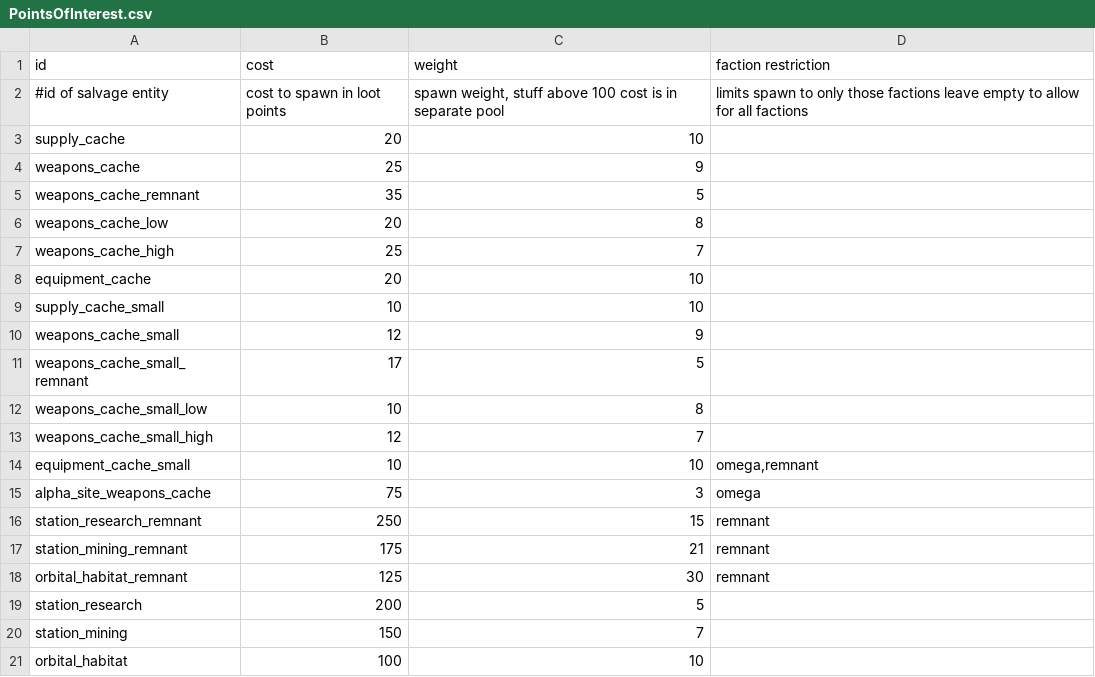
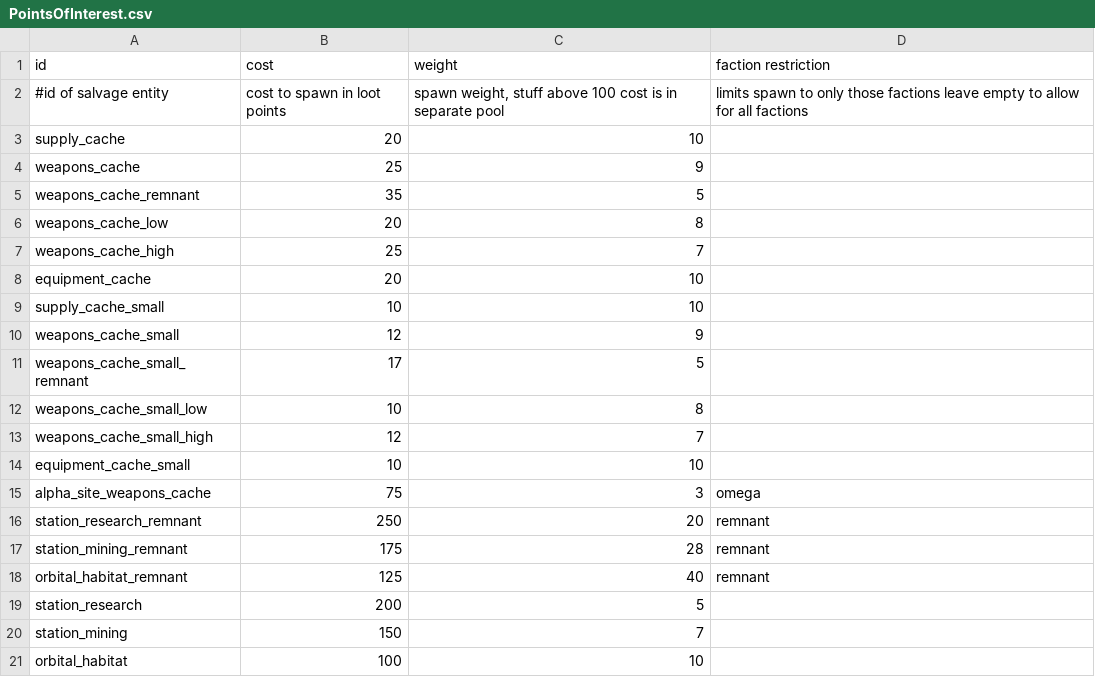
Before and after one commit to PureTilt/ExiledSpace, a CSV file: data/config/ExiledSpace/PointsOfInterest.csv, drawn as a sheet.

```diff
--- a/data/config/ExiledSpace/PointsOfInterest.csv
+++ b/data/config/ExiledSpace/PointsOfInterest.csv
@@ -13,7 +13,7 @@ weapons_cache_small_low,10,8,
 weapons_cache_small_high,12,7,
-equipment_cache_small,10,10,"omega,remnant"
+equipment_cache_small,10,10,
 alpha_site_weapons_cache,75,3,omega
-station_research_remnant,250,15,remnant
-station_mining_remnant,175,21,remnant
-orbital_habitat_remnant,125,30,remnant
+station_research_remnant,250,20,remnant
+station_mining_remnant,175,28,remnant
+orbital_habitat_remnant,125,40,remnant
 station_research,200,5,
```
Also changed, not shown: data/config/ExiledSpace/mapEffects.csv, 9 other files.
